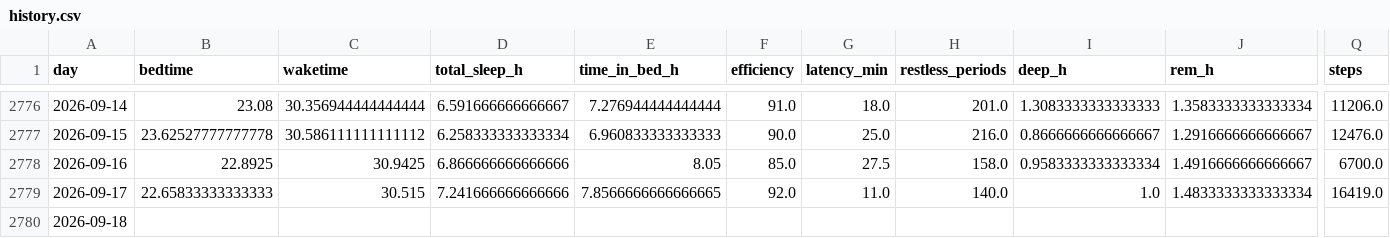
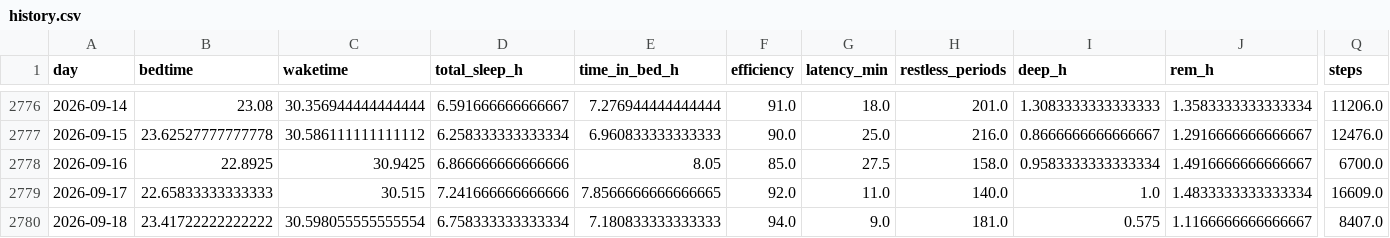
Before and after one commit to petedilworth/health-tracker, a CSV file: data/history.csv, drawn as a sheet; only a part is shown, gaps mark what is left out; the diff covers the shown part only; the diff names each change by its address in the sheet, - before the commit and + after, or states it on an @@ line.

```diff
--- a/data/history.csv
+++ b/data/history.csv
-Q2779 (steps): 16419.0
+Q2779 (steps): 16609.0
-B2780 (bedtime): (empty)
+B2780 (bedtime): 23.41722222222222
-C2780 (waketime): (empty)
+C2780 (waketime): 30.598055555555554
-D2780 (total_sleep_h): (empty)
+D2780 (total_sleep_h): 6.758333333333334
-E2780 (time_in_bed_h): (empty)
+E2780 (time_in_bed_h): 7.180833333333333
-F2780 (efficiency): (empty)
+F2780 (efficiency): 94.0
-G2780 (latency_min): (empty)
+G2780 (latency_min): 9.0
-H2780 (restless_periods): (empty)
+H2780 (restless_periods): 181.0
-I2780 (deep_h): (empty)
+I2780 (deep_h): 0.575
-J2780 (rem_h): (empty)
+J2780 (rem_h): 1.1166666666666667
-Q2780 (steps): (empty)
+Q2780 (steps): 8407.0
```
Also changed, not shown: 10 edited cells elsewhere in this file, 27 other files.
